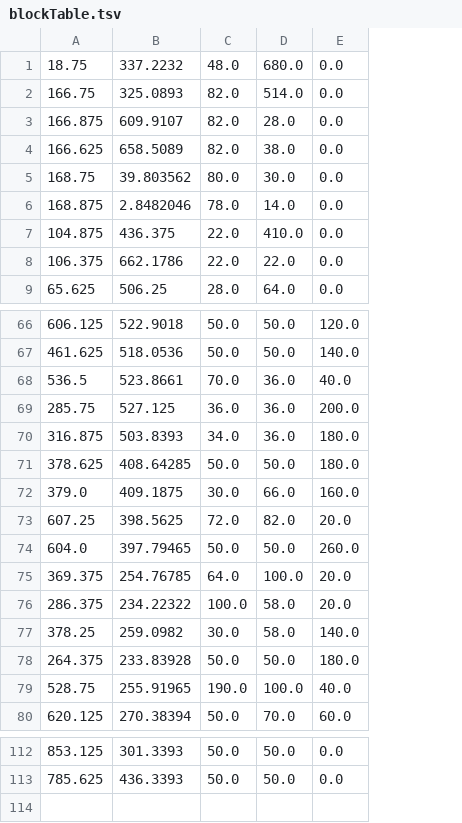
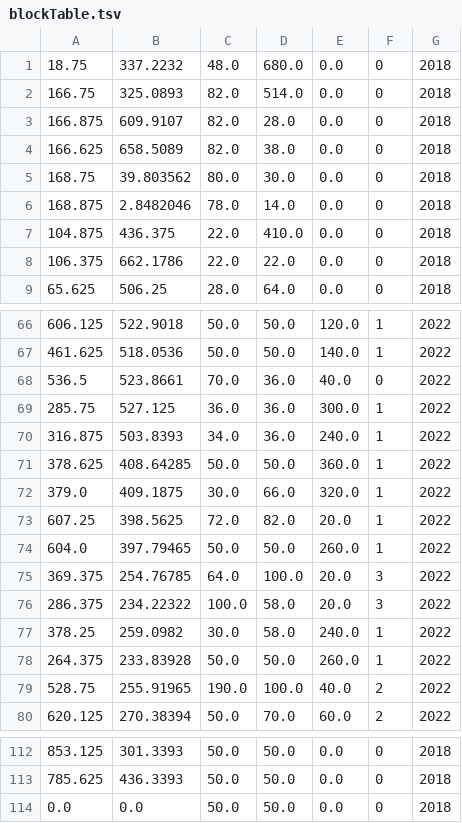
Before and after one commit to irawinder/Denizim, a TSV file: Processing/Denizim/data/0/blockTable.tsv, drawn as a sheet; only a part is shown, gaps mark what is left out; the diff names each change by its address in the sheet, - before the commit and + after, or states it on an @@ line.

Commit message:
Added Year and Use Data for Buildings

```diff
--- a/Processing/Denizim/data/0/blockTable.tsv
+++ b/Processing/Denizim/data/0/blockTable.tsv
+column F, rows 1-9: all 0; rows 66-80: 1 | 1 | 0 | 1 | 1 | 1 | 1 | 1 | 1 | 3 | 3 | 1 | 1 | 2 | 2; rows 112-113: 0 | 0
+column G, rows 1-9: all 2018; rows 66-80: all 2022; rows 112-113: 2018 | 2018
-E69: 200.0
+E69: 300.0
-E70: 180.0
+E70: 240.0
-E71: 180.0
+E71: 360.0
-E72: 160.0
+E72: 320.0
-E77: 140.0
+E77: 240.0
-E78: 180.0
+E78: 260.0
+row 114: 0.0 | 0.0 | 50.0 | 50.0 | 0.0 | 0 | 2018
```
Also changed, not shown: 4 other files.
